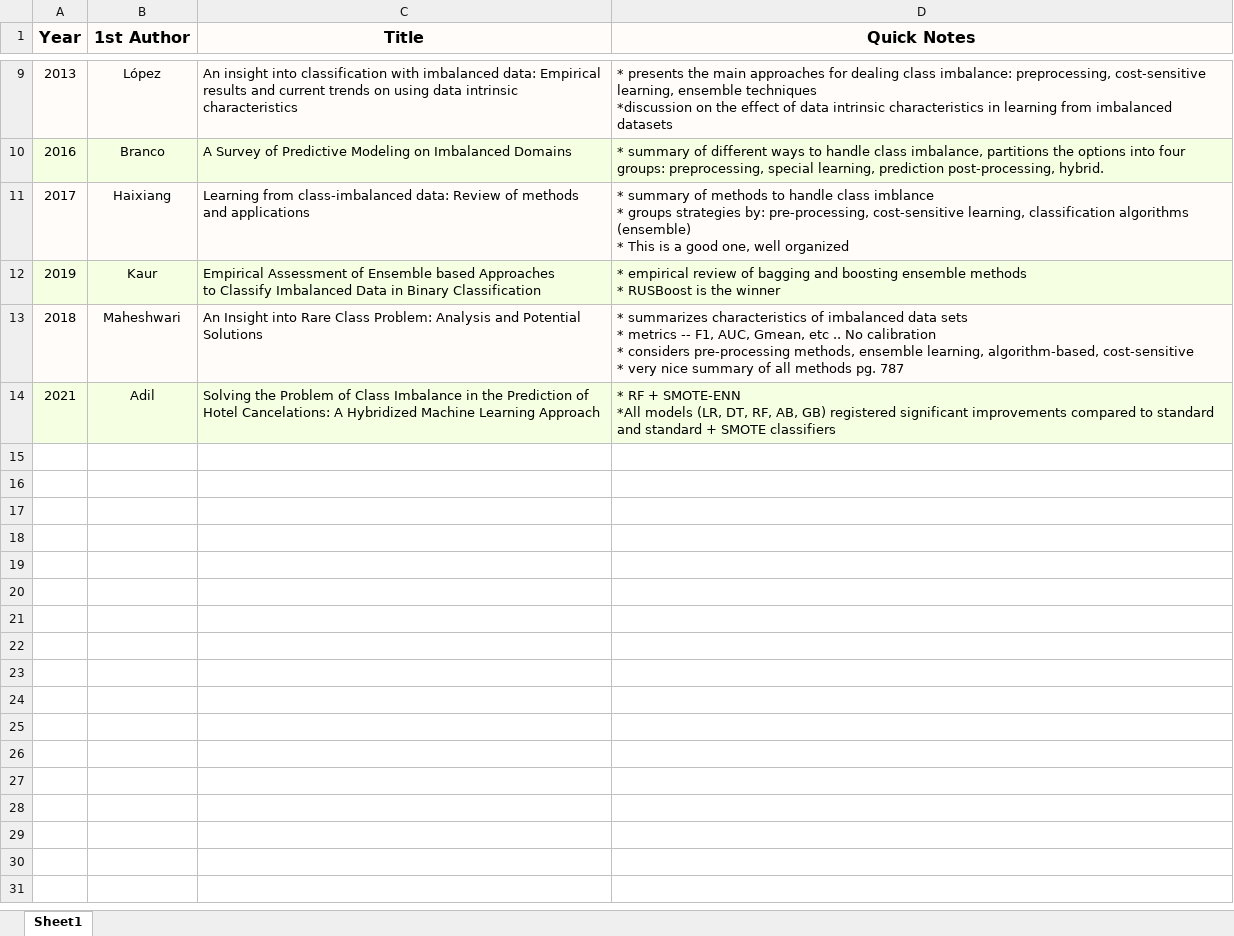
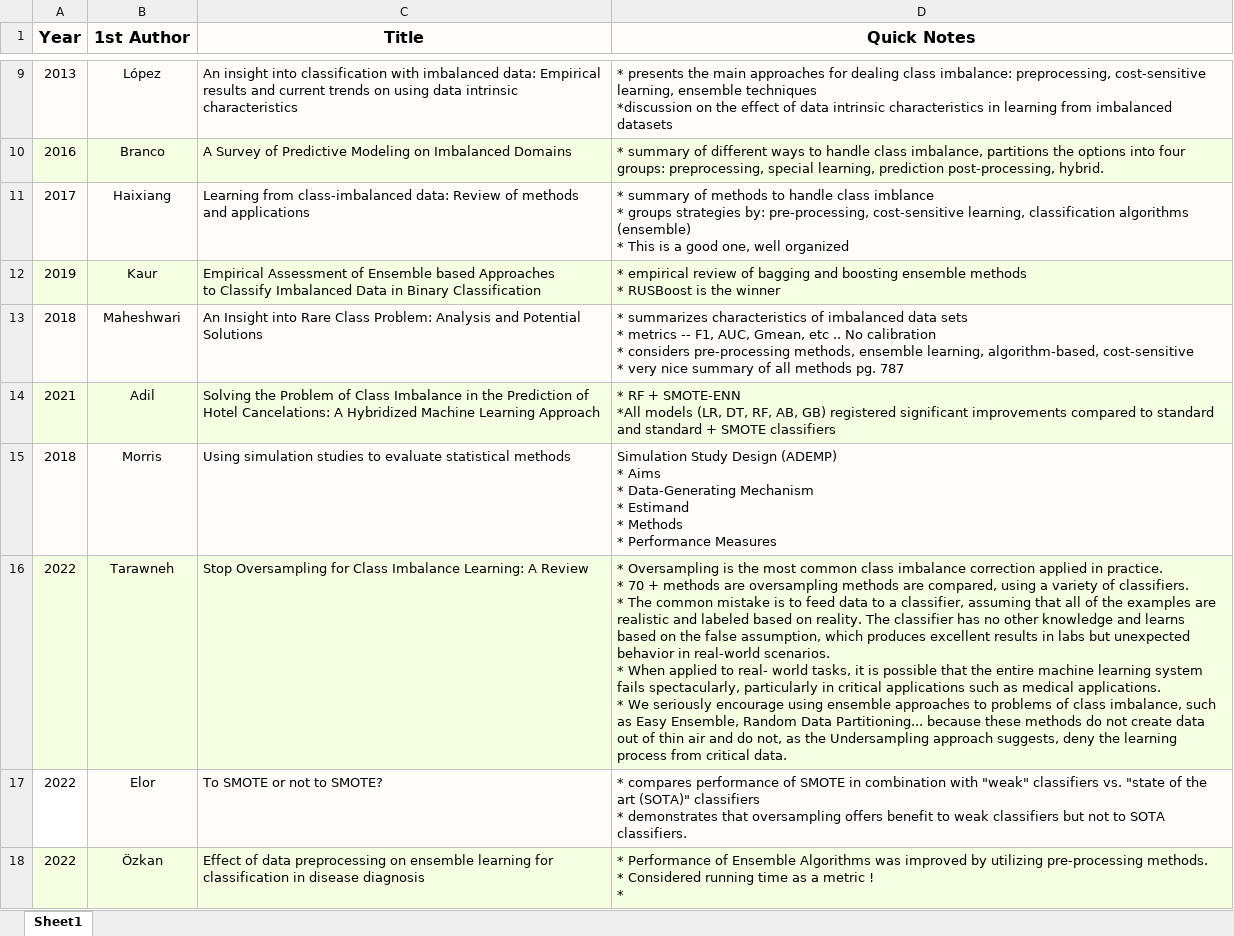
Before and after one commit to alexcarriero/my_thesis, an Excel workbook: papers/AA_KEY.xlsx, sheet Sheet1, drawn as a sheet; only a part is shown, gaps mark what is left out; values as stored, in another font and other column widths than the file's, no borders; ↵ is a line break in a cell; the diff names each change by its address in the sheet, - before the commit and + after, or states it on an @@ line.

Commit message:
more papers

```diff
--- a/papers/AA_KEY.xlsx (sheet Sheet1)
+++ b/papers/AA_KEY.xlsx (sheet Sheet1)
+row 15: 2018 | Morris | Using simulation studies to evaluate statistical methods | Simulation Study Design (ADEMP) ↵ * Aims ↵ * Data-Generating Mechanism ↵ * Estimand ↵ * Methods ↵ * Performance Measures
+row 16: 2022 | Tarawneh | Stop Oversampling for Class Imbalance Learning: A Review | * Oversampling is the most common class imbalance correction applied in practice. ↵ * 70 + methods are oversampling methods are compared, using a variety of classifiers. ↵ * The common mistake is to feed data to a classifier, assuming that all of the examples are realistic and labeled based on reality. The classifier has no other knowledge and learns based on the false assumption, which produces excellent results in labs but unexpected behavior in real-world scenarios. ↵ * When applied to real- world tasks, it is possible that the entire machine learning system fails spectacularly, particularly in critical applications such as medical applications. ↵ * We seriously encourage using ensemble approaches to problems of class imbalance, such as Easy Ensemble, Random Data Partitioning... because these methods do not create data out of thin air and do not, as the Undersampling approach suggests, deny the learning process from critical data.
+row 17: 2022 | Elor | To SMOTE or not to SMOTE? | * compares performance of SMOTE in combination with "weak" classifiers vs. "state of the art (SOTA)" classifiers ↵ * demonstrates that oversampling offers benefit to weak classifiers but not to SOTA classifiers.
+row 18: 2022 | Özkan | Effect of data preprocessing on ensemble learning for classification in disease diagnosis | * Performance of Ensemble Algorithms was improved by utilizing pre-processing methods. ↵ * Considered running time as a metric ! ↵ *
```
Also changed, not shown: 7 other files.
